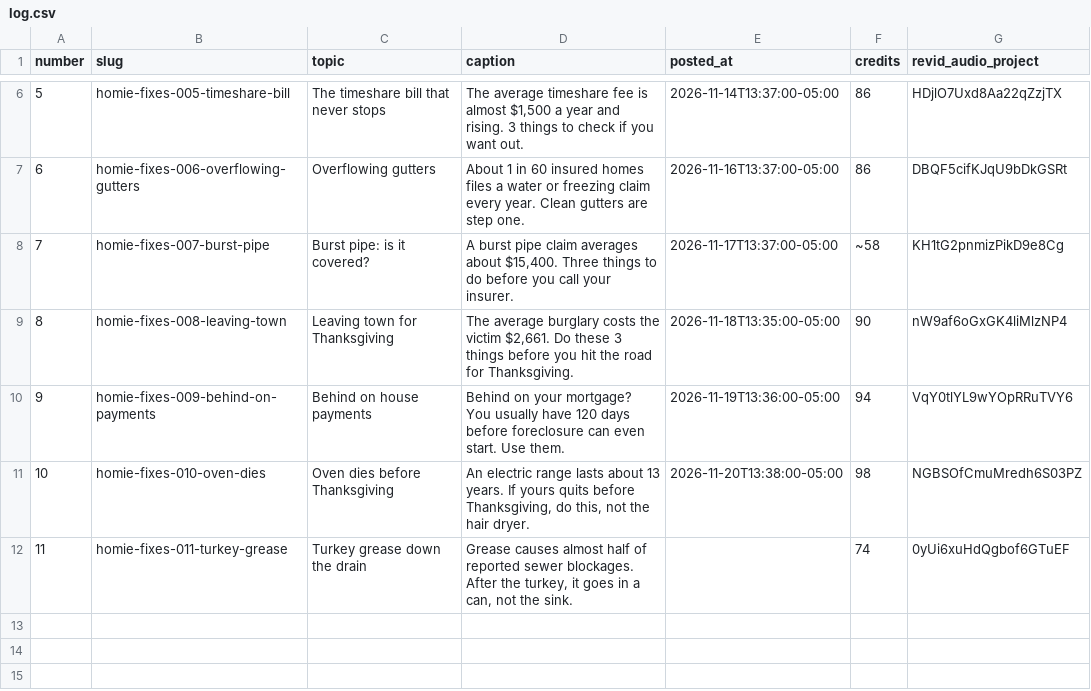
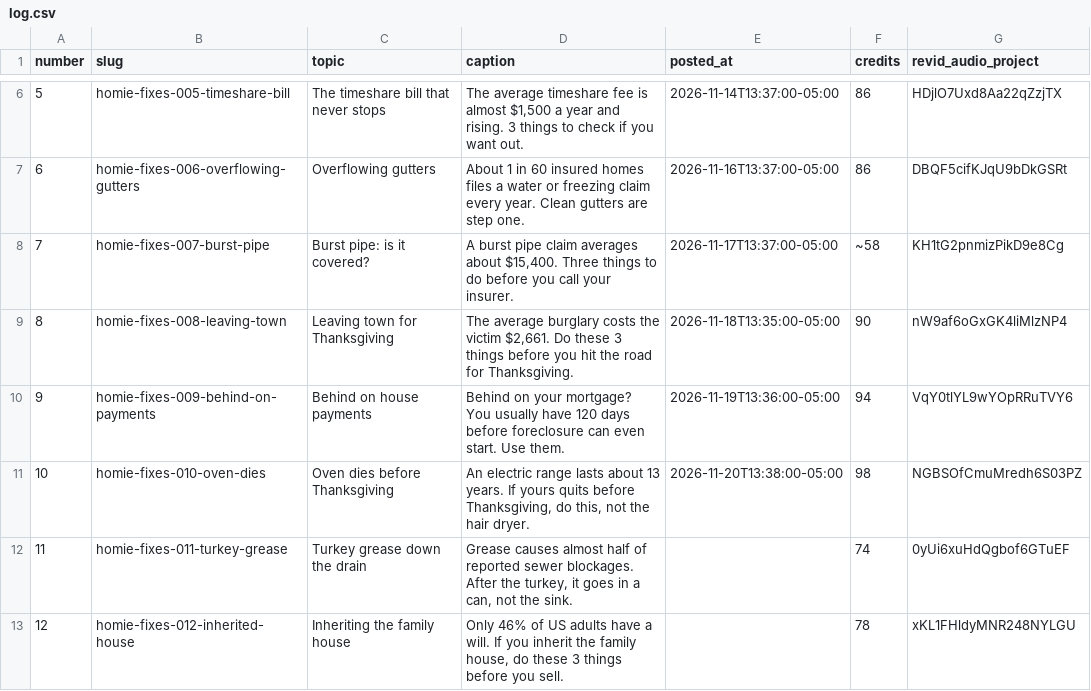
Before and after one commit to maxautomaite2/homie-house-videos, a CSV file: log.csv, drawn as a sheet; only a part is shown, gaps mark what is left out.

```diff
--- a/log.csv
+++ b/log.csv
@@ -12 +12,2 @@ number,slug,topic,caption,posted_at,credits,revid_audio_project
 11,homie-fixes-011-turkey-grease,Turkey grease down the drain,"Grease causes almost half of reported sewer blockages. After the turkey, it goes in a can, not the sink.",,74,0yUi6xuHdQgbof6GTuEF
+12,homie-fixes-012-inherited-house,Inheriting the family house,"Only 46% of US adults have a will. If you inherit the family house, do these 3 things before you sell.",,78,xKL1FHldyMNR248NYLGU
```
Also changed, not shown: 11 other files.
